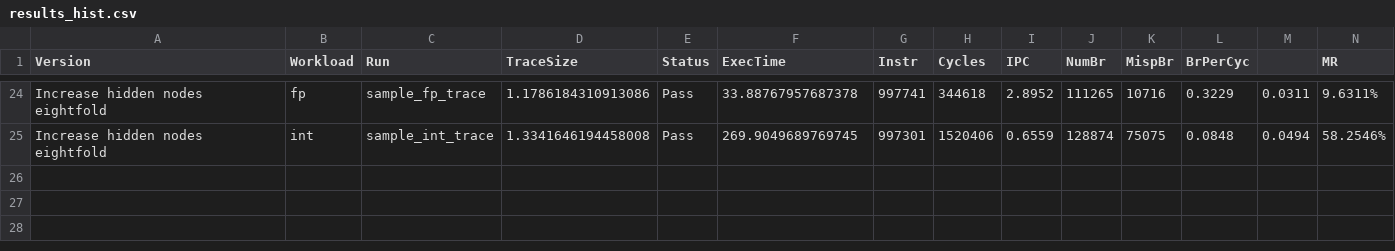
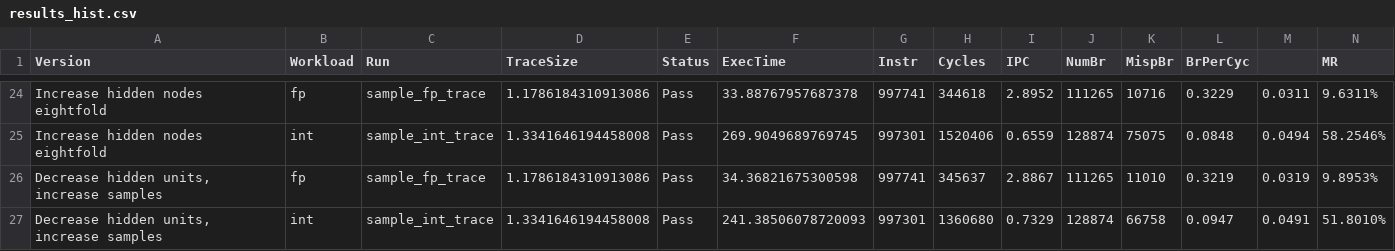
Before and after one commit to XonneX/cbp2025, a CSV file: results_hist.csv, drawn as a sheet; only a part is shown, gaps mark what is left out; rows hold the shown columns only; the diff names each change by its address in the sheet, - before the commit and + after, or states it on an @@ line.

Commit message:
Drease hidden units, increase sample

```diff
--- a/results_hist.csv
+++ b/results_hist.csv
+row 26: Decrease hidden units, increase samples | fp | sample_fp_trace | 1.1786184310913086 | Pass | 34.36821675300598 | 997741 | 345637 | 2.8867 | 111265 | 11010 | 0.3219 | 0.0319 | 9.8953%
+row 27: Decrease hidden units, increase samples | int | sample_int_trace | 1.3341646194458008 | Pass | 241.38506078720093 | 997301 | 1360680 | 0.7329 | 128874 | 66758 | 0.0947 | 0.0491 | 51.8010%
```
Also changed, not shown: 1 other file.
